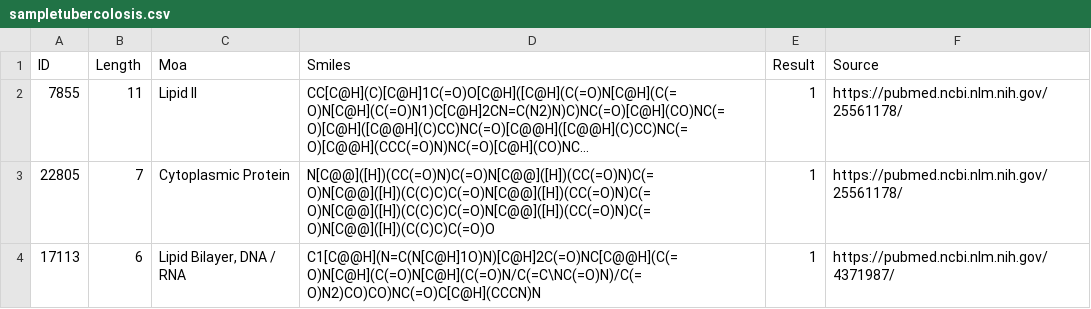
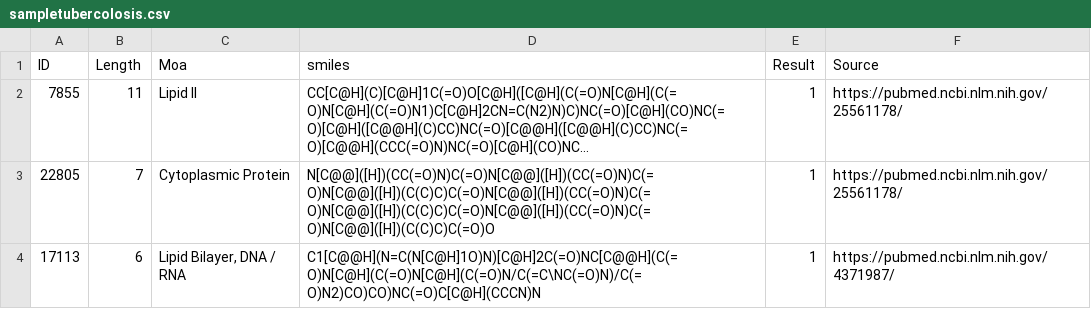
Before and after one commit to Jjpn1/EZ-Breath-model-beta-, a CSV file: sampletubercolosis.csv, drawn as a sheet; only a part is shown; long unchanged cells end in …; the diff names each change by its address in the sheet, - before the commit and + after, or states it on an @@ line.

Commit message:
Fix column name 'Smiles' to 'smiles' in CSV

```diff
--- a/sampletubercolosis.csv
+++ b/sampletubercolosis.csv
-D1: Smiles
+D1: smiles
```
